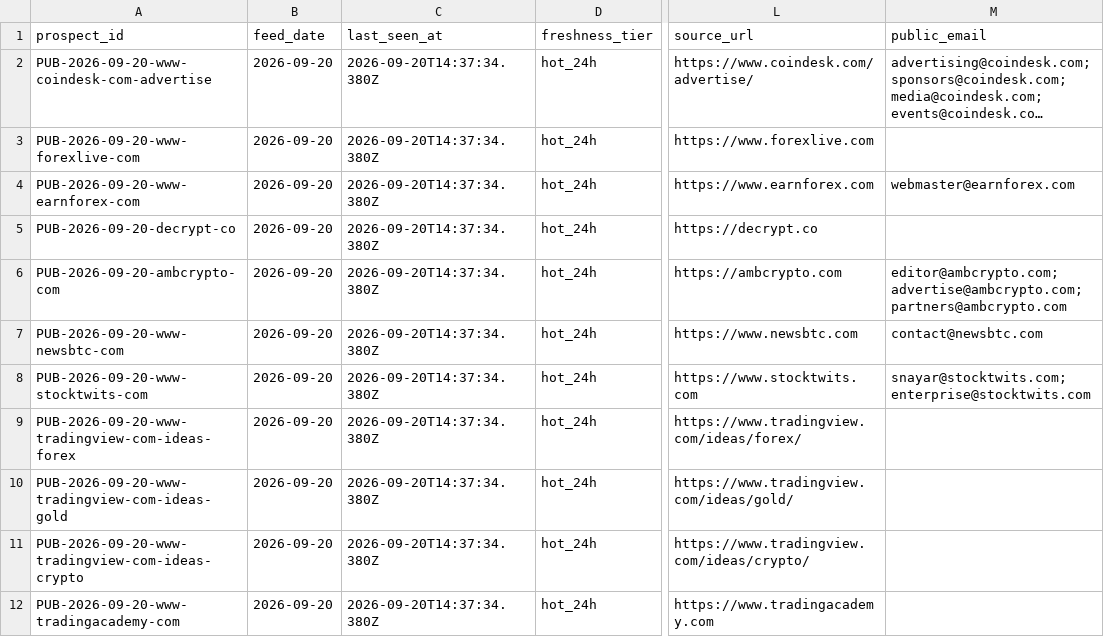
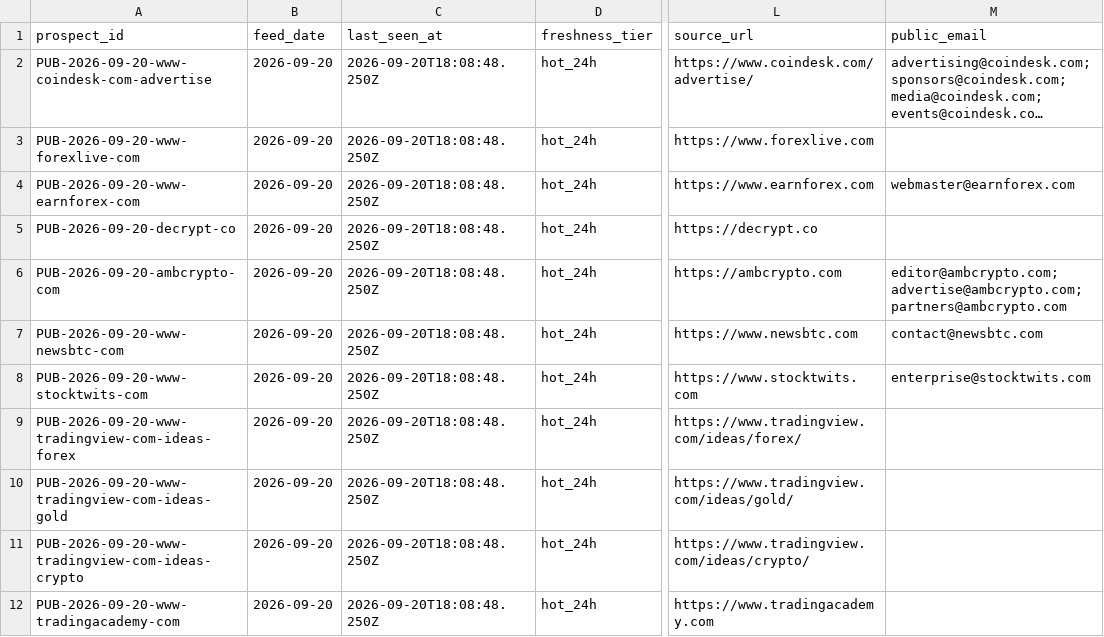
Before and after one commit to songchen539-alt/daily-active-trader-leads, a CSV file: data/public-contact-prospects.csv, drawn as a sheet; only a part is shown, gaps mark what is left out; long unchanged cells end in …; the diff names each change by its address in the sheet, - before the commit and + after, or states it on an @@ line.

```diff
--- a/data/public-contact-prospects.csv
+++ b/data/public-contact-prospects.csv
-C2:C12 (last_seen_at): 2026-09-20T14:37:34.380Z
+C2:C12 (last_seen_at): 2026-09-20T18:08:48.250Z
-M8 (public_email): snayar@stocktwits.com; enterprise@stocktwits.com
+M8 (public_email): enterprise@stocktwits.com
```
Also changed, not shown: data/client-opportunities.csv, data/contactable-prospects.csv, 10 other files.
